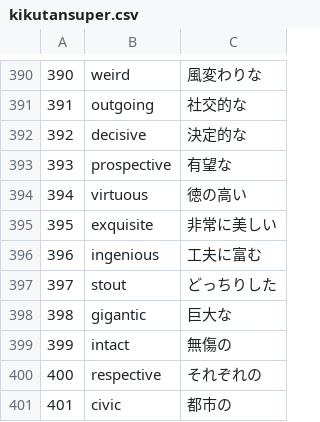
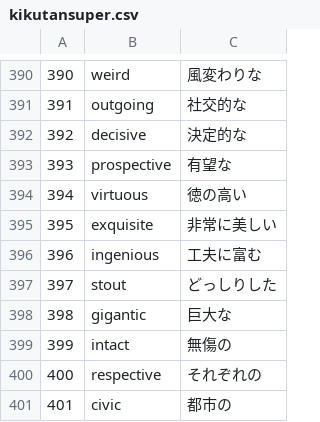
Before and after one commit to dev-stack-lab/words.application, a CSV file: kikutansuper.csv, drawn as a sheet; only a part is shown, gaps mark what is left out.

Commit message:
Update kikutansuper.csv

```diff
--- a/kikutansuper.csv
+++ b/kikutansuper.csv
@@ -396,3 +396,3 @@
 396,ingenious,工夫に富む
-397,stout,どっちりした
+397,stout,どっしりした
 398,gigantic,巨大な
```
